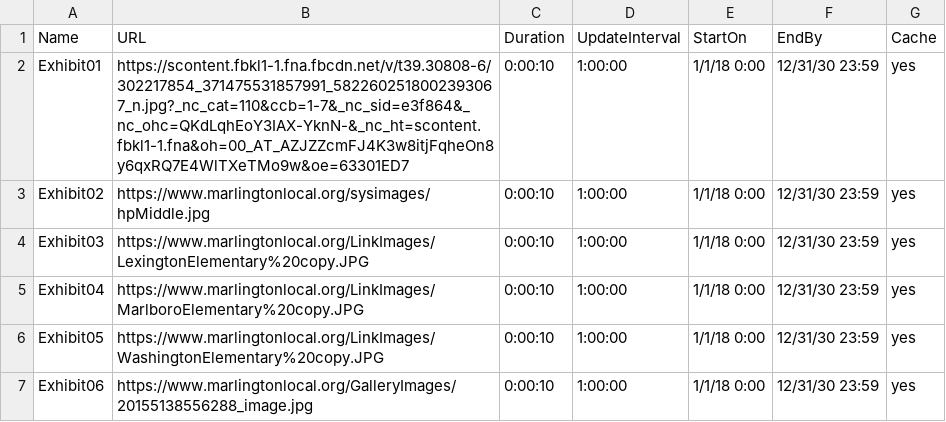
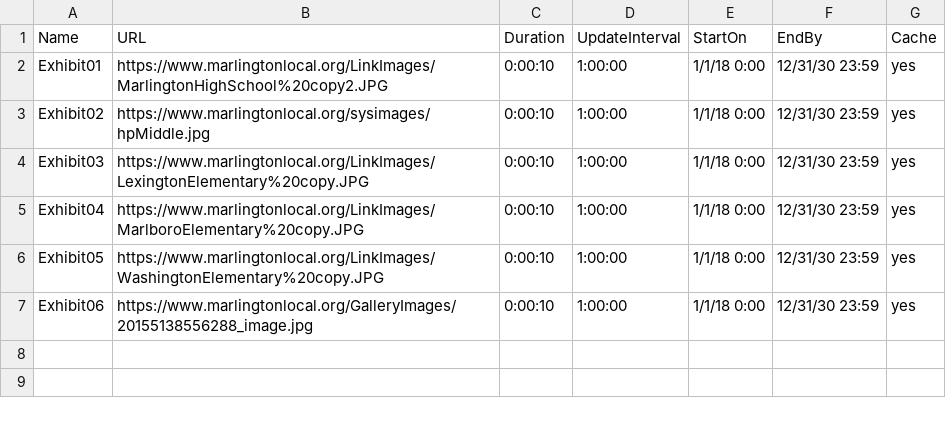
Before and after one commit to bdavis98/appletv_signage, a CSV file: Playlist.csv, drawn as a sheet.

Commit message:
Update Playlist.csv

```diff
--- a/Playlist.csv
+++ b/Playlist.csv
@@ -1,3 +1,3 @@
 Name,URL,Duration,UpdateInterval,StartOn,EndBy,Cache
-Exhibit01,https://scontent.fbkl1-1.fna.fbcdn.net/v/t39.30808-6/302217854_371475531857991_5822602518002393067_n.jpg?_nc_cat=110&ccb=1-7&_nc_sid=e3f864&_nc_ohc=QKdLqhEoY3IAX-YknN-&_nc_ht=scontent.fbkl1-1.fna&oh=00_AT_AZJZZcmFJ4K3w8itjFqheOn8y6qxRQ7E4WlTXeTMo9w&oe=63301ED7,0:00:10,1:00:00,1/1/18 0:00,12/31/30 23:59,yes
+Exhibit01,https://www.marlingtonlocal.org/LinkImages/MarlingtonHighSchool%20copy2.JPG,0:00:10,1:00:00,1/1/18 0:00,12/31/30 23:59,yes
 Exhibit02,https://www.marlingtonlocal.org/sysimages/hpMiddle.jpg,0:00:10,1:00:00,1/1/18 0:00,12/31/30 23:59,yes
```
